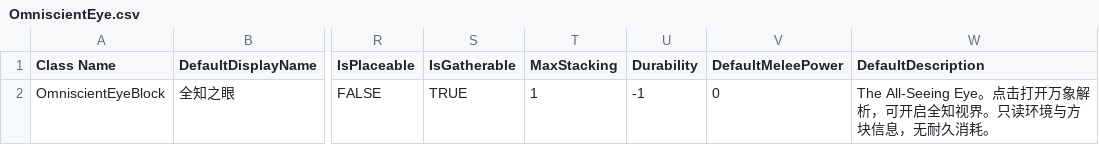
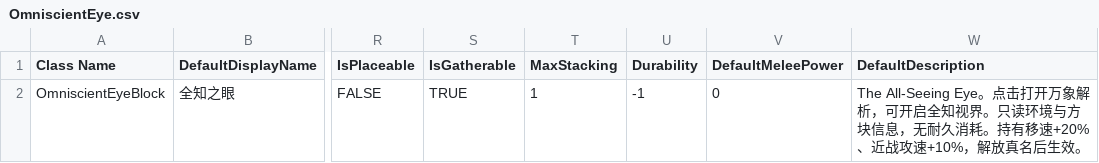
Before and after one commit to godblessmezyan-art/Survivalcraft2, a CSV file: SCIE-Port/src/SCIEPort/Assets/Blocks/OmniscientEye.csv, drawn as a sheet; only a part is shown, gaps mark what is left out; the diff names each change by its address in the sheet, - before the commit and + after, or states it on an @@ line.

```diff
--- a/SCIE-Port/src/SCIEPort/Assets/Blocks/OmniscientEye.csv
+++ b/SCIE-Port/src/SCIEPort/Assets/Blocks/OmniscientEye.csv
-W2 (DefaultDescription): …久消耗。
+W2 (DefaultDescription): …久消耗。持有移速+20%、近战攻速+10%，解放真名后生效。
```
Also changed, not shown: SCIE-Port/src/SCIEPort/Assets/Blocks/DevouringEye.csv, 45 other files.
